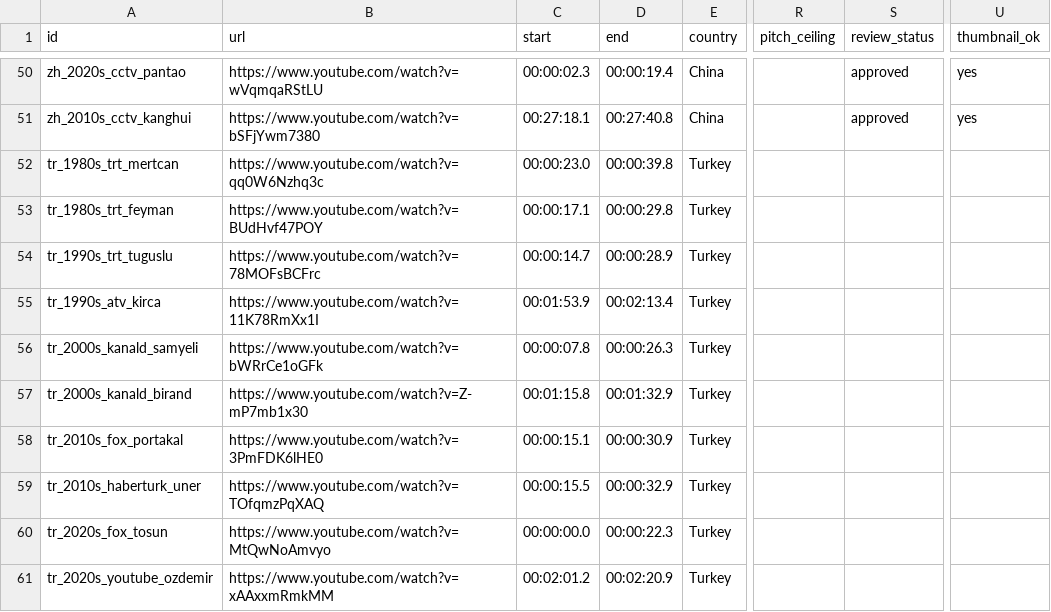
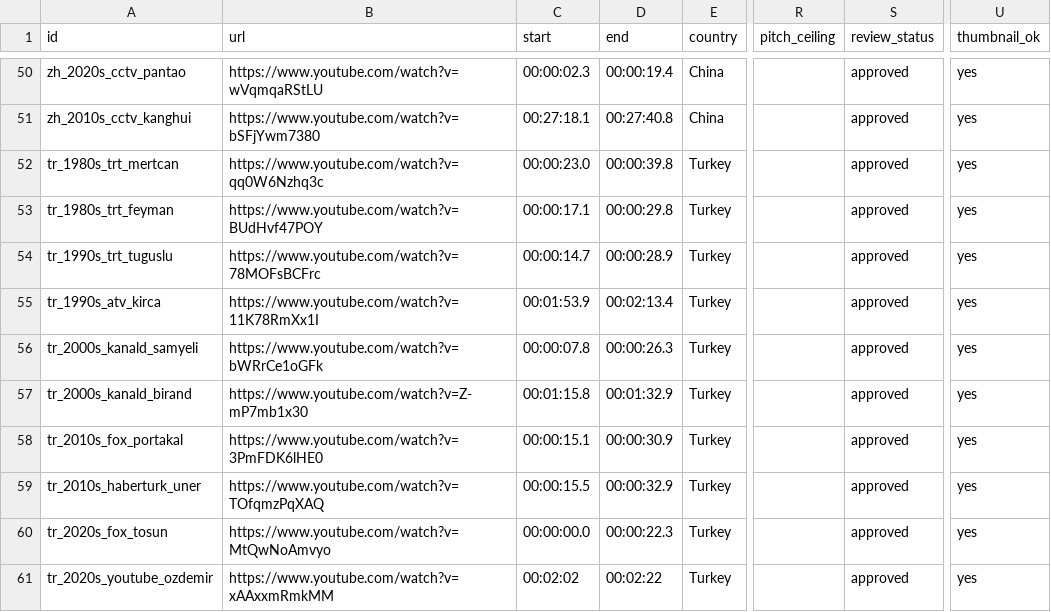
Before and after one commit to gkossinets/brass-anchors, a CSV file: clips.csv, drawn as a sheet; only a part is shown, gaps mark what is left out; the diff names each change by its address in the sheet, - before the commit and + after, or states it on an @@ line.

```diff
--- a/clips.csv
+++ b/clips.csv
-S52:S61 (review_status): (empty)
+S52:S61 (review_status): approved
-U52:U61 (thumbnail_ok): (empty)
+U52:U61 (thumbnail_ok): yes
-C61 (start): 00:02:01.2
+C61 (start): 00:02:02
-D61 (end): 00:02:20.9
+D61 (end): 00:02:22
```
